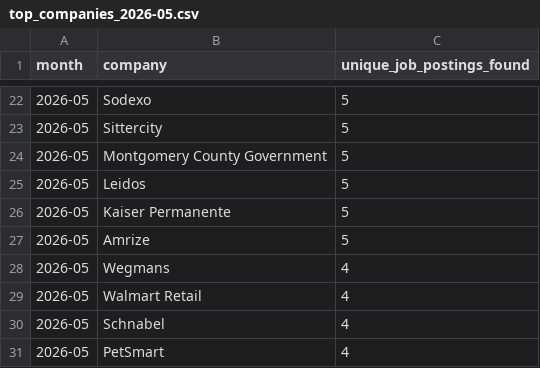
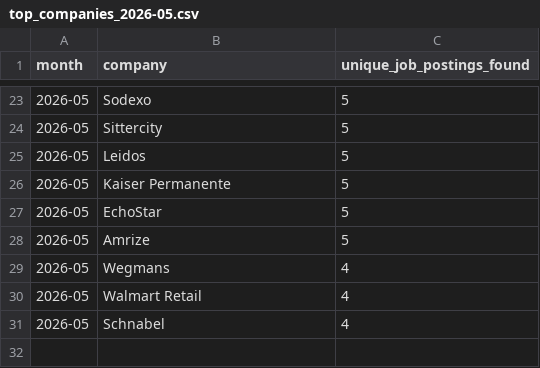
Before and after one commit to themeganerddddddd/MoCo-Hiring-Monitor, a CSV file: outputs/top_companies_2026-05.csv, drawn as a sheet; only a part is shown, gaps mark what is left out; removed rows and columns are numbered as before the commit, all else as after; the diff covers the shown part only; the diff names each change by its address in the sheet, - before the commit and + after, or states it on an @@ line.

```diff
--- a/outputs/top_companies_2026-05.csv
+++ b/outputs/top_companies_2026-05.csv
-row 24: 2026-05 | Montgomery County Government | 5
+row 27: 2026-05 | EchoStar | 5
-row 31: 2026-05 | PetSmart | 4
```
Also changed, not shown: 3 added rows, 2 removed rows and 3 edited cells elsewhere in this file, 11 other files.
